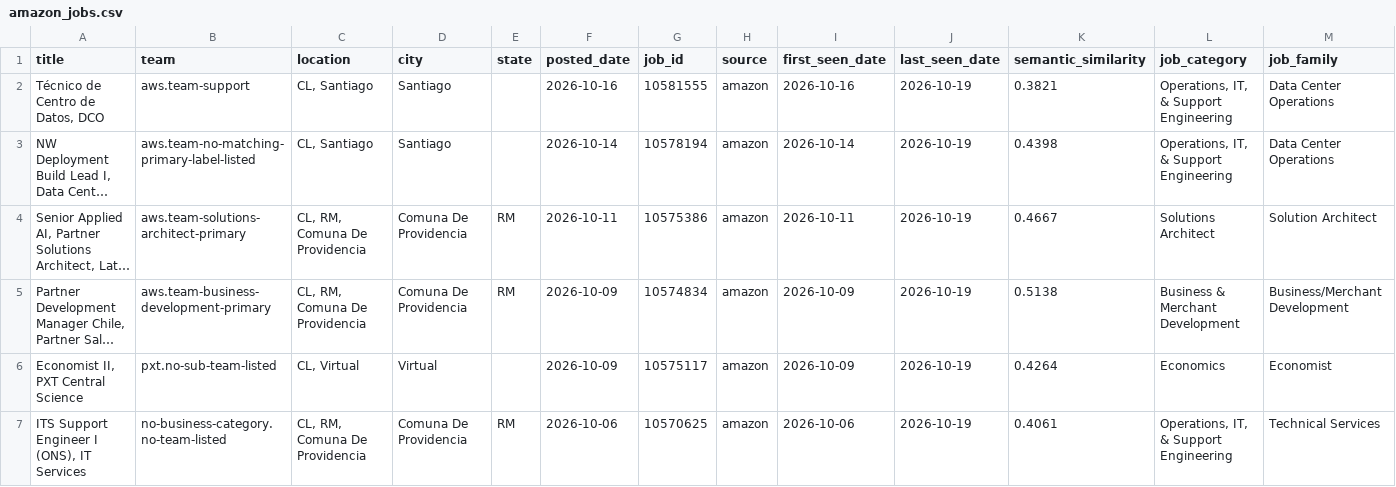
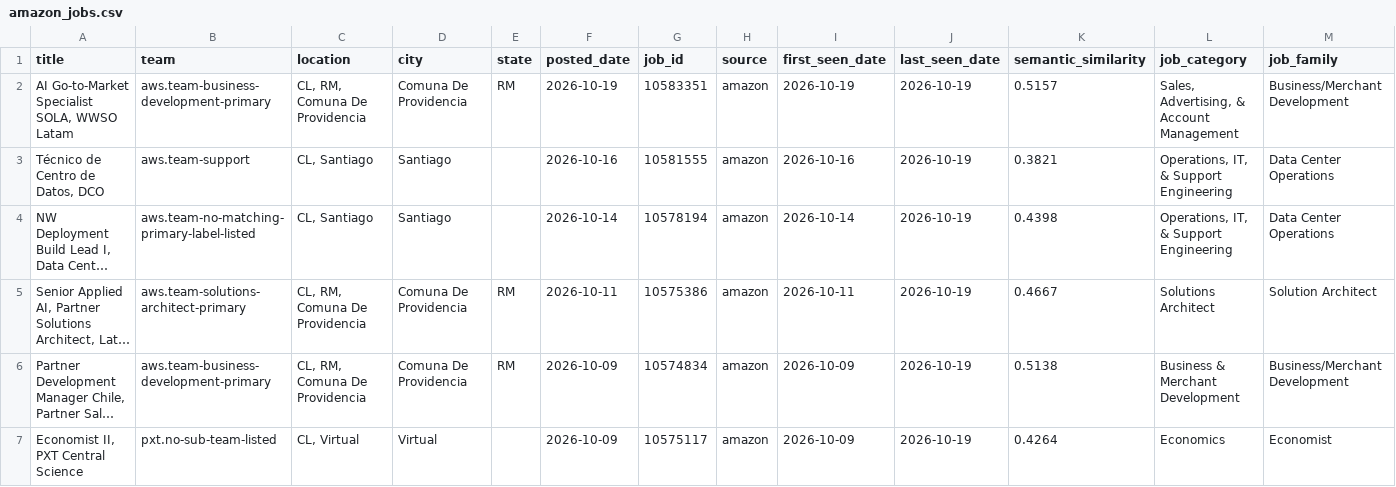
Before and after one commit to BarbaraPFloresRios/JobTrackerChile, a CSV file: data/raw/amazon_jobs.csv, drawn as a sheet; only a part is shown; the shorter side is filled out with more unchanged rows; long unchanged cells end in …; rows hold the shown columns only; the diff covers the shown part only; the diff names each change by its address in the sheet, - before the commit and + after, or states it on an @@ line.

```diff
--- a/data/raw/amazon_jobs.csv
+++ b/data/raw/amazon_jobs.csv
+row 2: AI Go-to-Market Specialist SOLA, WWSO Latam | aws.team-business-development-primary | CL, RM, Comuna De Providencia | Comuna De Providencia | RM | 2026-10-19 | 10583351 | amazon | 2026-10-19 | 2026-10-19 | 0.5157 | Sales, Advertising, & Account Management | Business/Merchant Development
```
Also changed, not shown: 18 edited cells elsewhere in this file, data/raw/abc_jobs.csv, data/raw/casaideas_jobs.csv, 19 other files.
